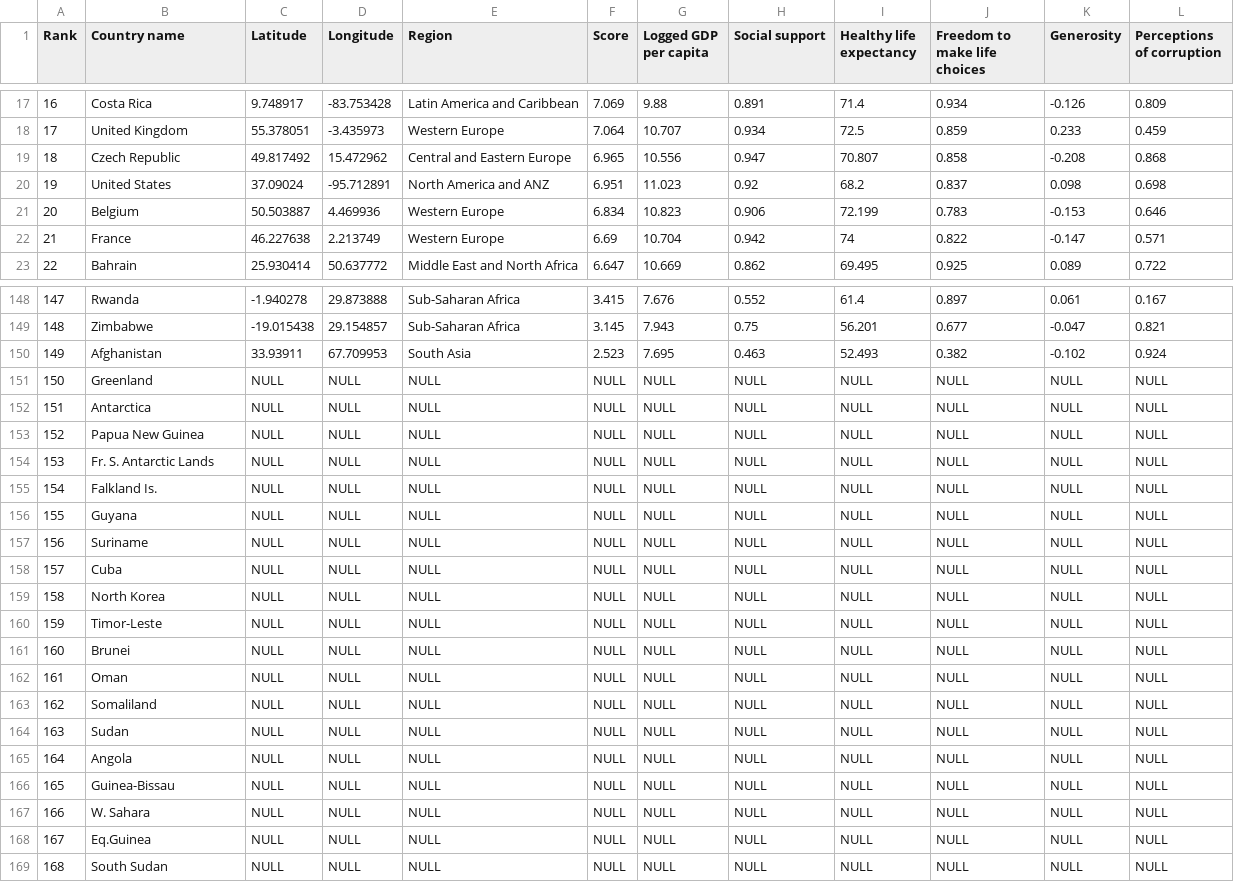
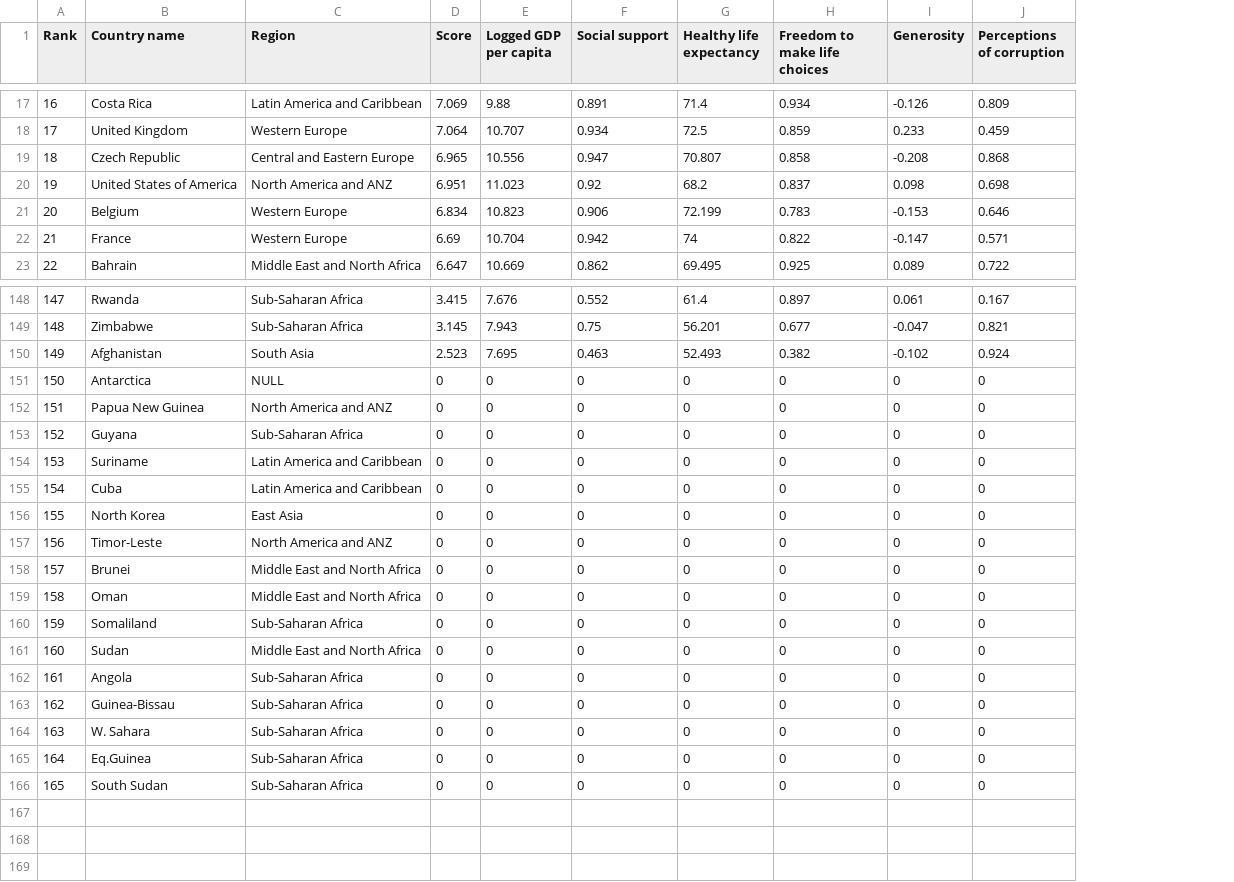
Before and after one commit to richardliu77/FIT3179-Assignment2, a CSV file: datasets/world-happiness-report-2021.csv, drawn as a sheet; only a part is shown, gaps mark what is left out; removed rows and columns are numbered as before the commit, all else as after; the diff names each change by its address in the sheet, - before the commit and + after, or states it on an @@ line.

Commit message:
Fixed missing countries

```diff
--- a/datasets/world-happiness-report-2021.csv
+++ b/datasets/world-happiness-report-2021.csv
-column C (Latitude), rows 17-23: 9.748917 | 55.378051 | 49.817492 | 37.09024 | 50.503887 | 46.227638 | 25.930414; rows 148-150: -1.940278 | -19.015438 | 33.93911; rows 152-153: NULL | NULL; rows 156-169: all NULL
-column D (Longitude), rows 17-23: -83.753428 | -3.435973 | 15.472962 | -95.712891 | 4.469936 | 2.213749 | 50.637772; rows 148-150: 29.873888 | 29.154857 | 67.709953; rows 152-153: NULL | NULL; rows 156-169: all NULL
-B20 (Country name): United States
+B20 (Country name): United States of America
-row 151: 150 | Greenland | NULL | NULL | NULL | NULL | NULL | NULL | NULL | NULL | NULL | NULL
@@ column A (Rank) renumbered from row 151 down @@
-D151:D152 (Score): NULL
+D151:D152 (Score): 0
-E151:E152 (Logged GDP per capita): NULL
+E151:E152 (Logged GDP per capita): 0
-F151:F152 (Social support): NULL
+F151:F152 (Social support): 0
-G151:G152 (Healthy life expectancy): NULL
+G151:G152 (Healthy life expectancy): 0
-H151:H152 (Freedom to make life choices): NULL
+H151:H152 (Freedom to make life choices): 0
-I151:I152 (Generosity): NULL
+I151:I152 (Generosity): 0
-J151:J152 (Perceptions of corruption): NULL
+J151:J152 (Perceptions of corruption): 0
-C152 (Region): NULL
+C152 (Region): North America and ANZ
-row 154: 153 | Fr. S. Antarctic Lands | NULL | NULL | NULL | NULL | NULL | NULL | NULL | NULL | NULL | NULL
-row 155: 154 | Falkland Is. | NULL | NULL | NULL | NULL | NULL | NULL | NULL | NULL | NULL | NULL
-C153 (Region): NULL
+C153 (Region): Sub-Saharan Africa
-D153:D166 (Score): NULL
+D153:D166 (Score): 0
-E153:E166 (Logged GDP per capita): NULL
+E153:E166 (Logged GDP per capita): 0
-F153:F166 (Social support): NULL
+F153:F166 (Social support): 0
-G153:G166 (Healthy life expectancy): NULL
+G153:G166 (Healthy life expectancy): 0
-H153:H166 (Freedom to make life choices): NULL
+H153:H166 (Freedom to make life choices): 0
-I153:I166 (Generosity): NULL
+I153:I166 (Generosity): 0
-J153:J166 (Perceptions of corruption): NULL
+J153:J166 (Perceptions of corruption): 0
-C154:C155 (Region): NULL
+C154:C155 (Region): Latin America and Caribbean
-C156 (Region): NULL
+C156 (Region): East Asia
-C157 (Region): NULL
+C157 (Region): North America and ANZ
-C158:C159 (Region): NULL
+C158:C159 (Region): Middle East and North Africa
-C160 (Region): NULL
+C160 (Region): Sub-Saharan Africa
-C161 (Region): NULL
+C161 (Region): Middle East and North Africa
-C162:C166 (Region): NULL
+C162:C166 (Region): Sub-Saharan Africa
```
